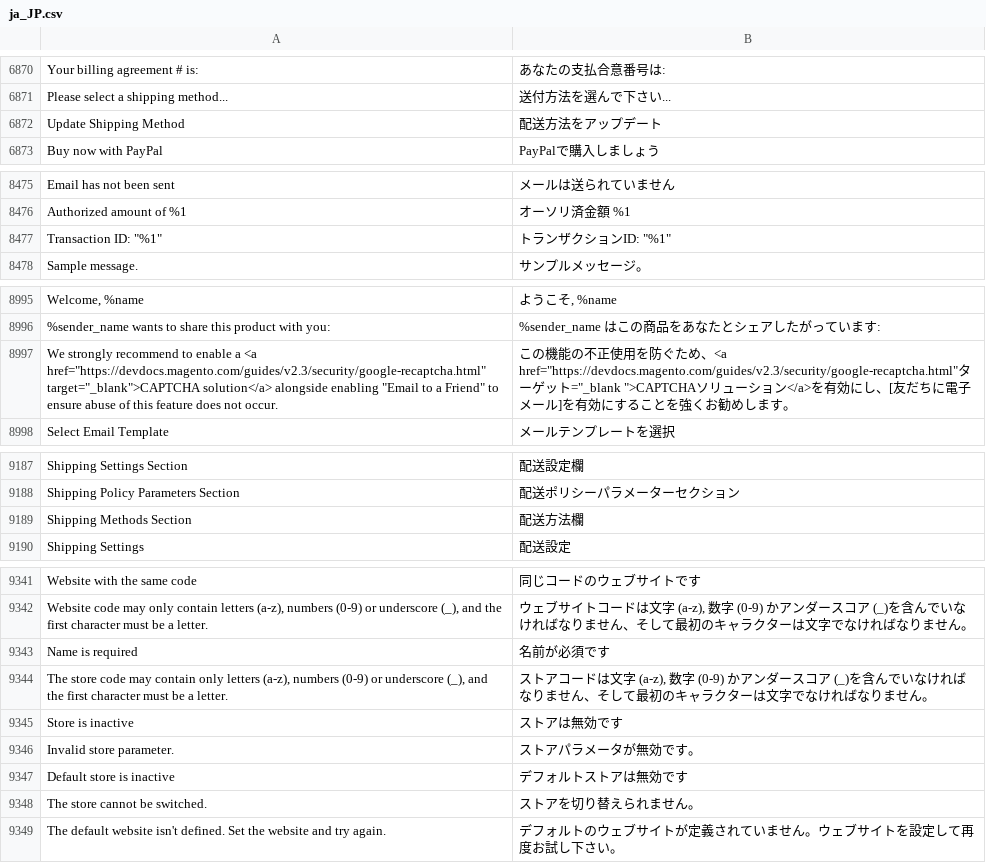
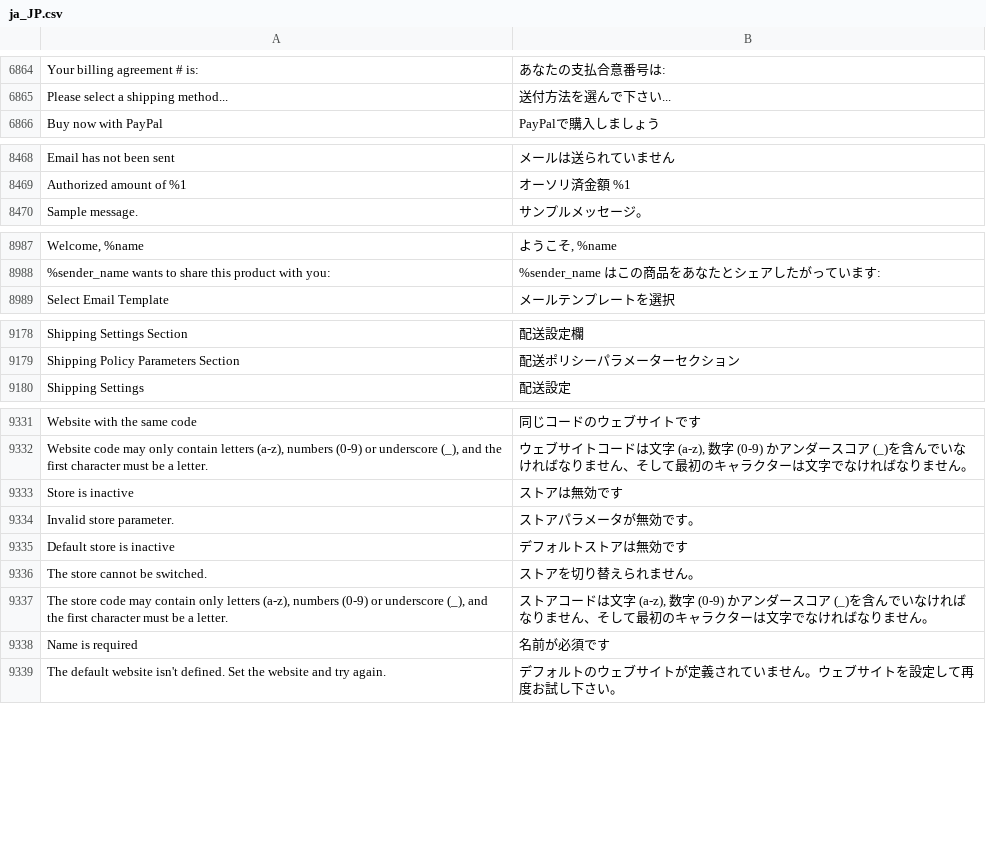
Before and after one commit to magento-l10n/language-ja_JP, a CSV file: ja_JP.csv, drawn as a sheet; only a part is shown, gaps mark what is left out; removed rows and columns are numbered as before the commit, all else as after; the diff covers the shown part only; the diff names each change by its address in the sheet, - before the commit and + after, or states it on an @@ line.

```diff
--- a/ja_JP.csv
+++ b/ja_JP.csv
-row 6872: Update Shipping Method | 配送方法をアップデート
-row 8477: Transaction ID: "%1" | トランザクションID: "%1"
-row 8997: We strongly recommend to enable a <a href="https://devdocs.magento.com/guides/v2.3/security/google-recaptcha.html" target="_blank">CAPTCHA solution</a> alongside enabling "Email to a Friend" to ensure abuse of this feature does not occur. | この機能の不正使用を防ぐため、<a href="https://devdocs.magento.com/guides/v2.3/security/google-recaptcha.html"ターゲット="_blank ">CAPTCHAソリューション</a>を有効にし、[友だちに電子メール]を有効にすることを強くお勧めします。
-row 9189: Shipping Methods Section | 配送方法欄
@@ row 9344 moved to row 9337: The store code may contain only letters … @@
@@ row 9343 moved to row 9338: Name is required @@
```
Also changed, not shown: 6 removed rows, 9 moved rows and 3 edited cells elsewhere in this file, 1 other file.
